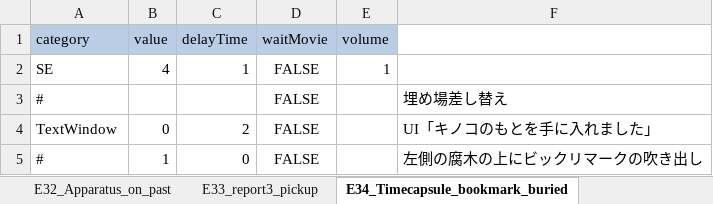
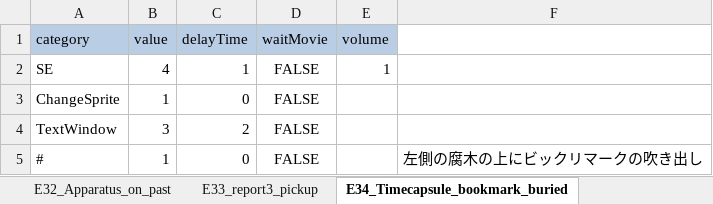
Before and after one commit to swulafi1103/CatEarsShota, an Excel workbook: CatEarsShota/Assets/Excel/EventExcel.xlsx, sheet E34_Timecapsule_bookmark_buried, drawn as a sheet; values as stored, in another font and other column widths than the file's, no borders; removed rows and columns are numbered as before the commit, all else as after; the diff names each change by its address in the sheet, - before the commit and + after, or states it on an @@ line.

```diff
--- a/CatEarsShota/Assets/Excel/EventExcel.xlsx (sheet E34_Timecapsule_bookmark_buried)
+++ b/CatEarsShota/Assets/Excel/EventExcel.xlsx (sheet E34_Timecapsule_bookmark_buried)
-row 3: # |  |  | FALSE |  | 埋め場差し替え
+row 3: ChangeSprite | 1 | 0 | FALSE
-B4 (value): 0
+B4 (value): 3
-F4: UI「キノコのもとを手に入れました」
+F4: (empty)
```
Also changed, not shown: sheet E42_Time_capsule_bookmark, sheet E32_Apparatus_on_past, sheet E15_Timecapsule_piece_buried_pa, sheet E20_Timecapsule_piece, sheet E24_Alone_start_past, sheet E35_Mushroom_plant2_past, 11 more sheets, 2 other files.
